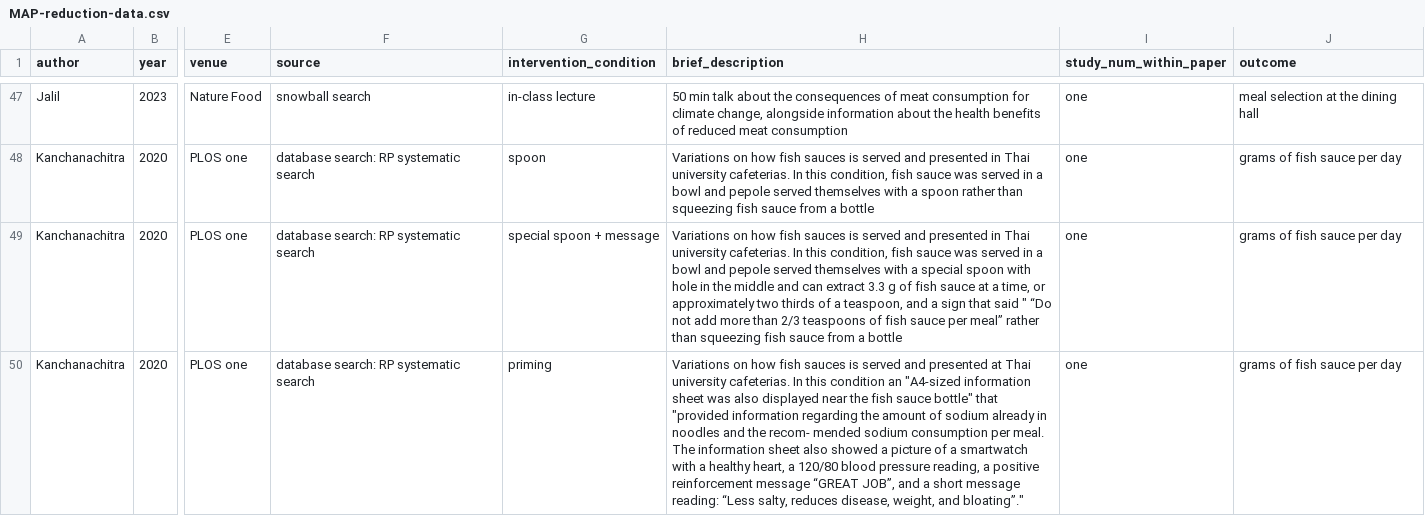
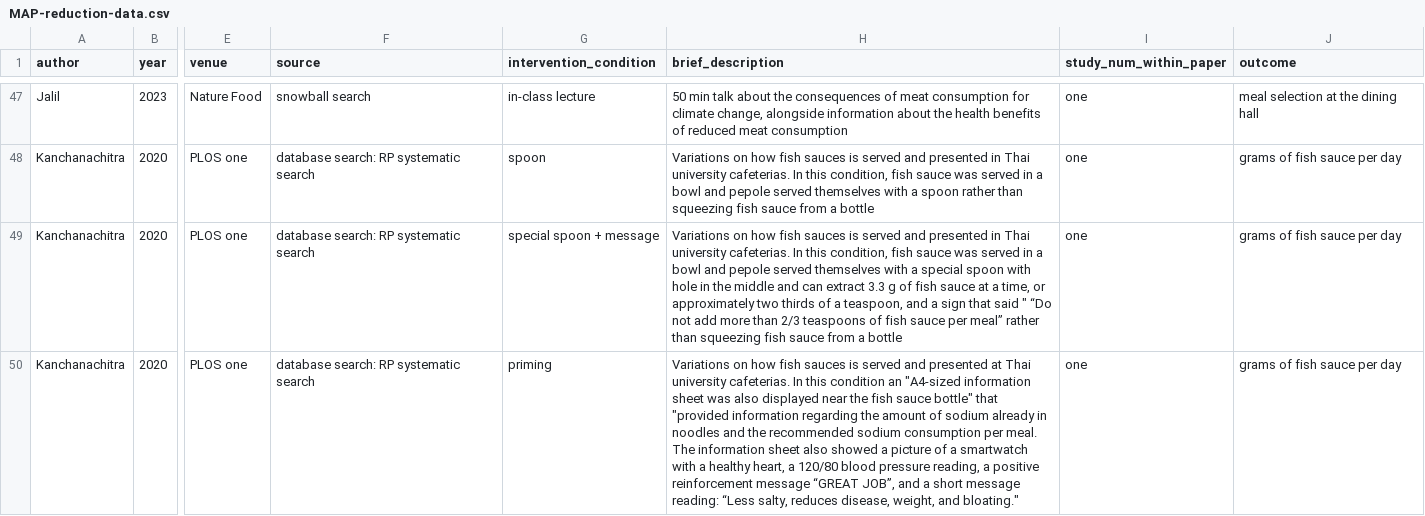
Before and after one commit to hsflabstanford/vegan-meta, a CSV file: data/MAP-reduction-data.csv, drawn as a sheet; only a part is shown, gaps mark what is left out; the diff covers the shown part only; the diff names each change by its address in the sheet, - before the commit and + after, or states it on an @@ line.

```diff
--- a/data/MAP-reduction-data.csv
+++ b/data/MAP-reduction-data.csv
-H50 (brief_description): …and the recom- mended sodium consumption per meal. The information sheet also showed a picture of a smartwatch with a healthy heart, a 120/80 blood pressure reading, a positive reinforcement message “GREAT JOB”, and a short message reading: “Less salty, reduces disease, weight, and bloating”."
+H50 (brief_description): …and the recommended sodium consumption per meal. The information sheet also showed a picture of a smartwatch with a healthy heart, a 120/80 blood pressure reading, a positive reinforcement message “GREAT JOB”, and a short message reading: “Less salty, reduces disease, weight, and bloating."
```
Also changed, not shown: 24 edited cells elsewhere in this file.
